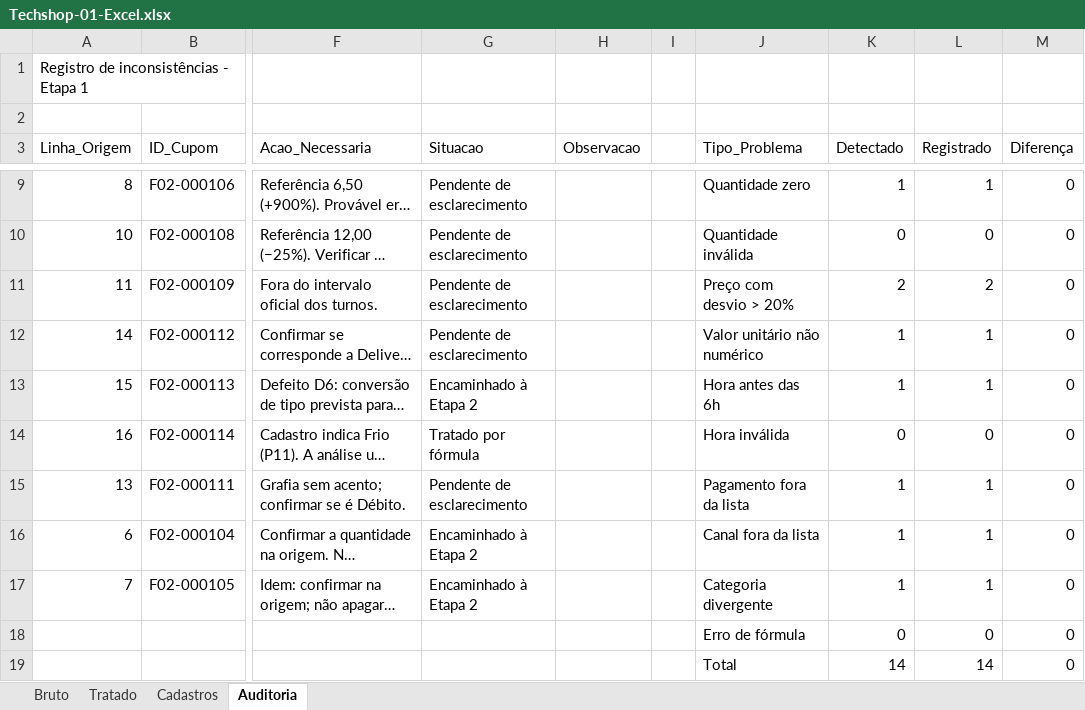
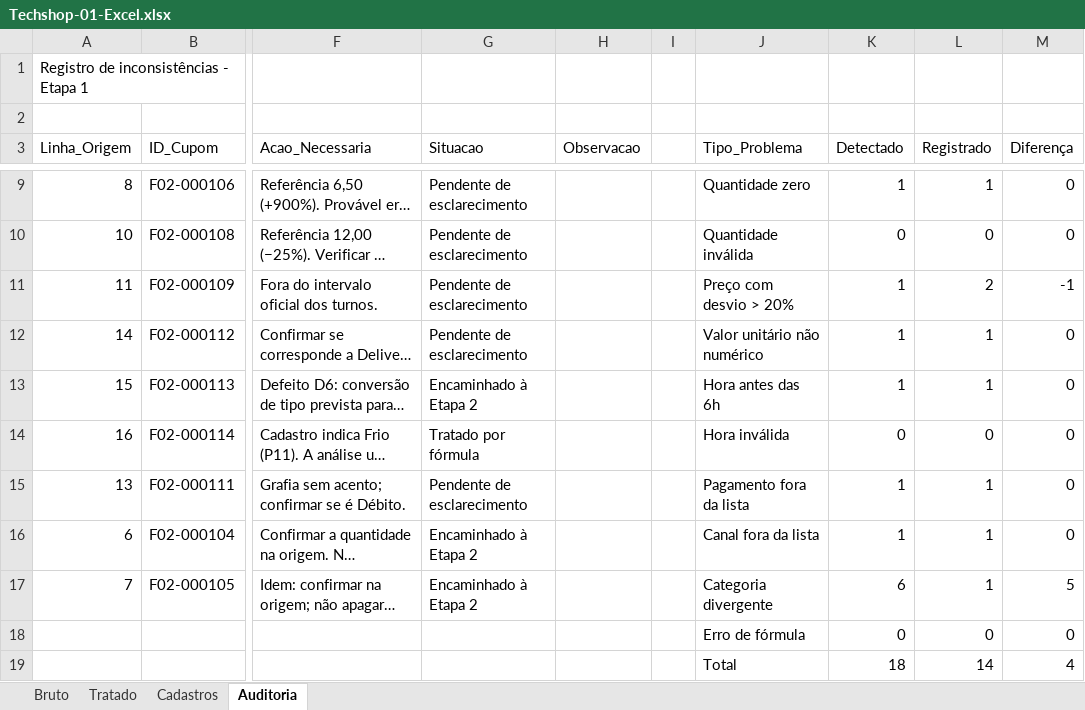
Before and after one commit to dsnakam/fatecsp-MA20262-equipe-23-techshop, an Excel workbook: Techshop/01-excel/Techshop-01-Excel.xlsx, sheet Auditoria, drawn as a sheet; only a part is shown, gaps mark what is left out; long unchanged cells end in …; values as stored, in another font and other column widths than the file's, no borders; conditional formats and table styles not drawn; the diff names each change by its address in the sheet, - before the commit and + after, or states it on an @@ line.

```diff
--- a/Techshop/01-excel/Techshop-01-Excel.xlsx (sheet Auditoria)
+++ b/Techshop/01-excel/Techshop-01-Excel.xlsx (sheet Auditoria)
-K11 (Detectado): 2
+K11 (Detectado): 1
-M11 (Diferença): 0
+M11 (Diferença): -1
-K17 (Detectado): 1
+K17 (Detectado): 6
-M17 (Diferença): 0
+M17 (Diferença): 5
-K19 (Detectado): 14
+K19 (Detectado): 18
-M19 (Diferença): 0
+M19 (Diferença): 4
```
Also changed, not shown: sheet Tratado, sheet Cadastros, sheet Bruto, Techshop/dados_brutos/cadastro_produtos_transcrito.xlsx, Techshop/dados_brutos/vendas/vendas_F02_zona_sul_SIMULADO.xlsx.
